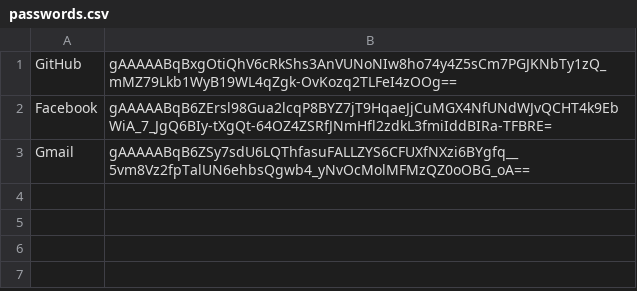
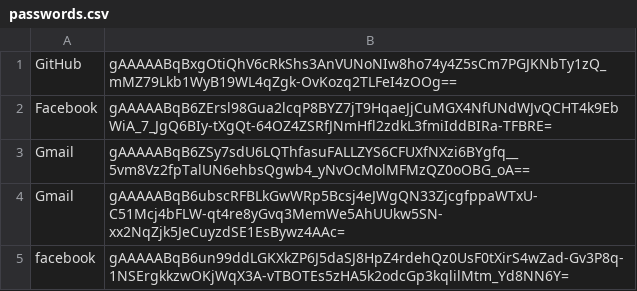
Before and after one commit to ashardrach/SecureVault, a CSV file: passwords.csv, drawn as a sheet; the diff names each change by its address in the sheet, - before the commit and + after, or states it on an @@ line.

```diff
--- a/passwords.csv
+++ b/passwords.csv
+row 4: Gmail | gAAAAABqB6ubscRFBLkGwWRp5Bcsj4eJWgQN33ZjcgfppaWTxU-C51Mcj4bFLW-qt4re8yGvq3MemWe5AhUUkw5SN-xx2NqZjk5JeCuyzdSE1EsBywz4AAc=
+row 5: facebook | gAAAAABqB6un99ddLGKXkZP6J5daSJ8HpZ4rdehQz0UsF0tXirS4wZad-Gv3P8q-1NSErgkkzwOKjWqX3A-vTBOTEs5zHA5k2odcGp3kqlilMtm_Yd8NN6Y=
```
Also changed, not shown: 2 other files.
